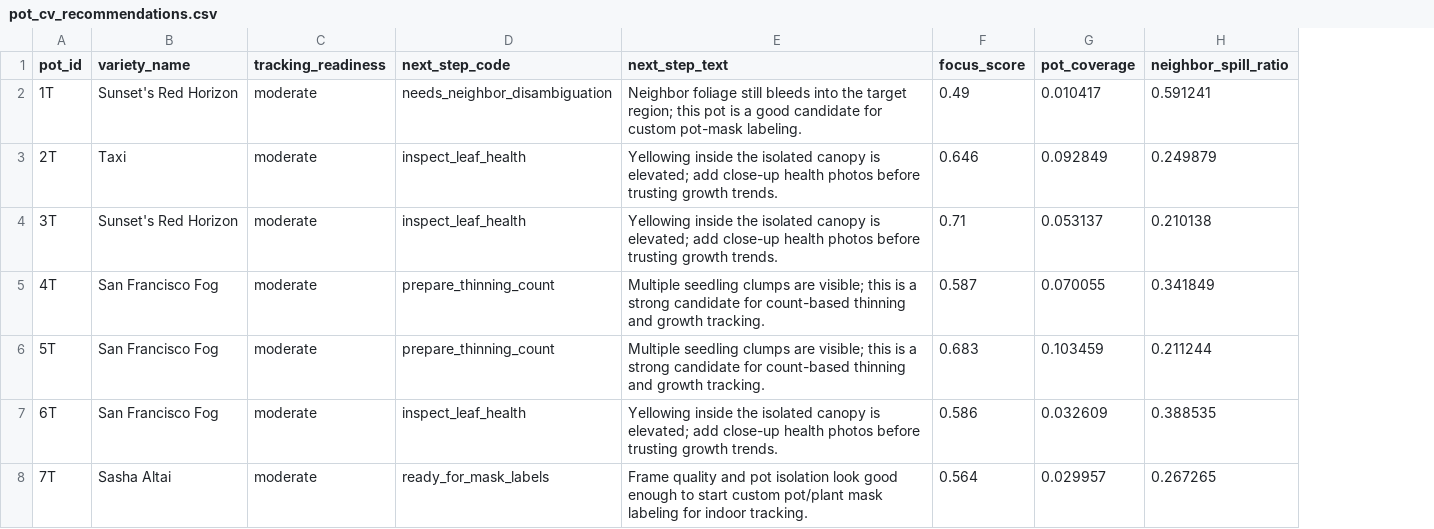
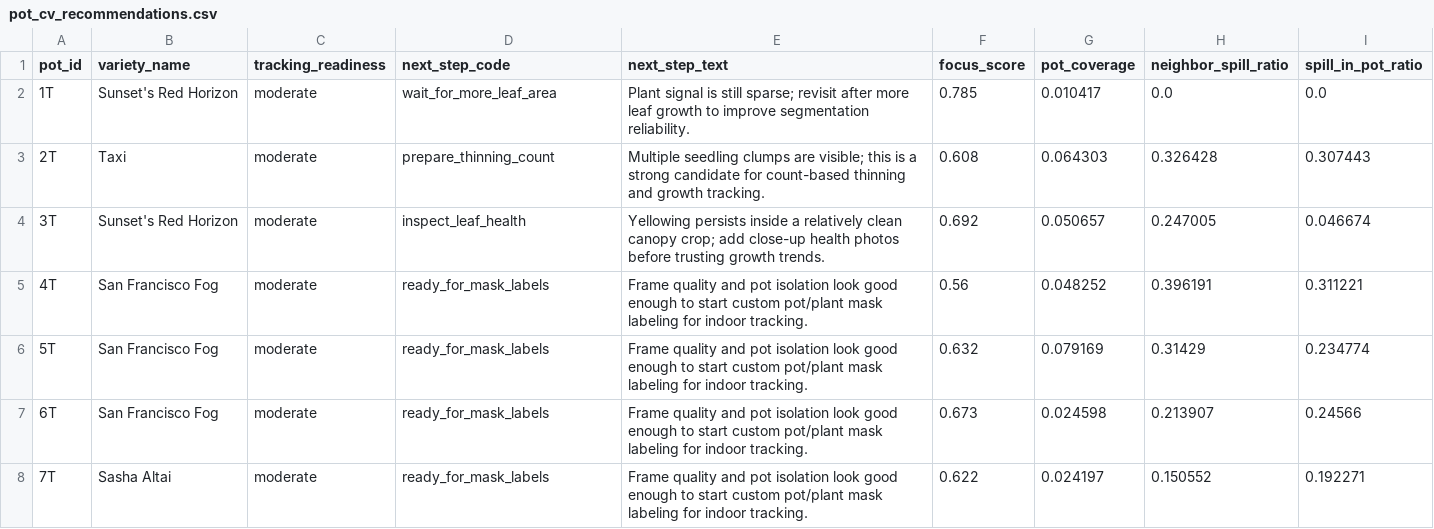
Before and after one commit to mphaxise/ks-tomato-trails-2026, a CSV file: data/research/v1_10/pot_cv_recommendations.csv, drawn as a sheet; only a part is shown; the diff covers the shown part only; the diff names each change by its address in the sheet, - before the commit and + after, or states it on an @@ line.

```diff
--- a/data/research/v1_10/pot_cv_recommendations.csv
+++ b/data/research/v1_10/pot_cv_recommendations.csv
+column I (spill_in_pot_ratio), rows 2-8: 0.0 | 0.307443 | 0.046674 | 0.311221 | 0.234774 | 0.24566 | 0.192271
-D2 (next_step_code): needs_neighbor_disambiguation
+D2 (next_step_code): wait_for_more_leaf_area
-E2 (next_step_text): Neighbor foliage still bleeds into the target region; this pot is a good candidate for custom pot-mask labeling.
+E2 (next_step_text): Plant signal is still sparse; revisit after more leaf growth to improve segmentation reliability.
-F2 (focus_score): 0.49
+F2 (focus_score): 0.785
-H2 (neighbor_spill_ratio): 0.591241
+H2 (neighbor_spill_ratio): 0.0
-D3 (next_step_code): inspect_leaf_health
+D3 (next_step_code): prepare_thinning_count
-E3 (next_step_text): Yellowing inside the isolated canopy is elevated; add close-up health photos before trusting growth trends.
+E3 (next_step_text): Multiple seedling clumps are visible; this is a strong candidate for count-based thinning and growth tracking.
-F3 (focus_score): 0.646
+F3 (focus_score): 0.608
-G3 (pot_coverage): 0.092849
+G3 (pot_coverage): 0.064303
-H3 (neighbor_spill_ratio): 0.249879
+H3 (neighbor_spill_ratio): 0.326428
-E4 (next_step_text): Yellowing inside the isolated canopy is elevated; add close-up…
+E4 (next_step_text): Yellowing persists inside a relatively clean canopy crop; add close-up…
-F4 (focus_score): 0.71
+F4 (focus_score): 0.692
-G4 (pot_coverage): 0.053137
+G4 (pot_coverage): 0.050657
-H4 (neighbor_spill_ratio): 0.210138
+H4 (neighbor_spill_ratio): 0.247005
-D5:D6 (next_step_code): prepare_thinning_count
+D5:D6 (next_step_code): ready_for_mask_labels
-E5:E6 (next_step_text): Multiple seedling clumps are visible; this is a strong candidate for count-based thinning and growth tracking.
+E5:E6 (next_step_text): Frame quality and pot isolation look good enough to start custom pot/plant mask labeling for indoor tracking.
-F5 (focus_score): 0.587
+F5 (focus_score): 0.56
-G5 (pot_coverage): 0.070055
+G5 (pot_coverage): 0.048252
-H5 (neighbor_spill_ratio): 0.341849
+H5 (neighbor_spill_ratio): 0.396191
-F6 (focus_score): 0.683
+F6 (focus_score): 0.632
-G6 (pot_coverage): 0.103459
+G6 (pot_coverage): 0.079169
-H6 (neighbor_spill_ratio): 0.211244
+H6 (neighbor_spill_ratio): 0.31429
-D7 (next_step_code): inspect_leaf_health
+D7 (next_step_code): ready_for_mask_labels
-E7 (next_step_text): Yellowing inside the isolated canopy is elevated; add close-up health photos before trusting growth trends.
+E7 (next_step_text): Frame quality and pot isolation look good enough to start custom pot/plant mask labeling for indoor tracking.
-F7 (focus_score): 0.586
+F7 (focus_score): 0.673
-G7 (pot_coverage): 0.032609
+G7 (pot_coverage): 0.024598
-H7 (neighbor_spill_ratio): 0.388535
+H7 (neighbor_spill_ratio): 0.213907
-F8 (focus_score): 0.564
+F8 (focus_score): 0.622
-G8 (pot_coverage): 0.029957
+G8 (pot_coverage): 0.024197
-H8 (neighbor_spill_ratio): 0.267265
+H8 (neighbor_spill_ratio): 0.150552
```
Also changed, not shown: 112 edited cells elsewhere in this file, data/research/v1_10/algorithm_assessment.csv, data/research/v1_10/pot_cv_metrics.csv, 56 other files.
